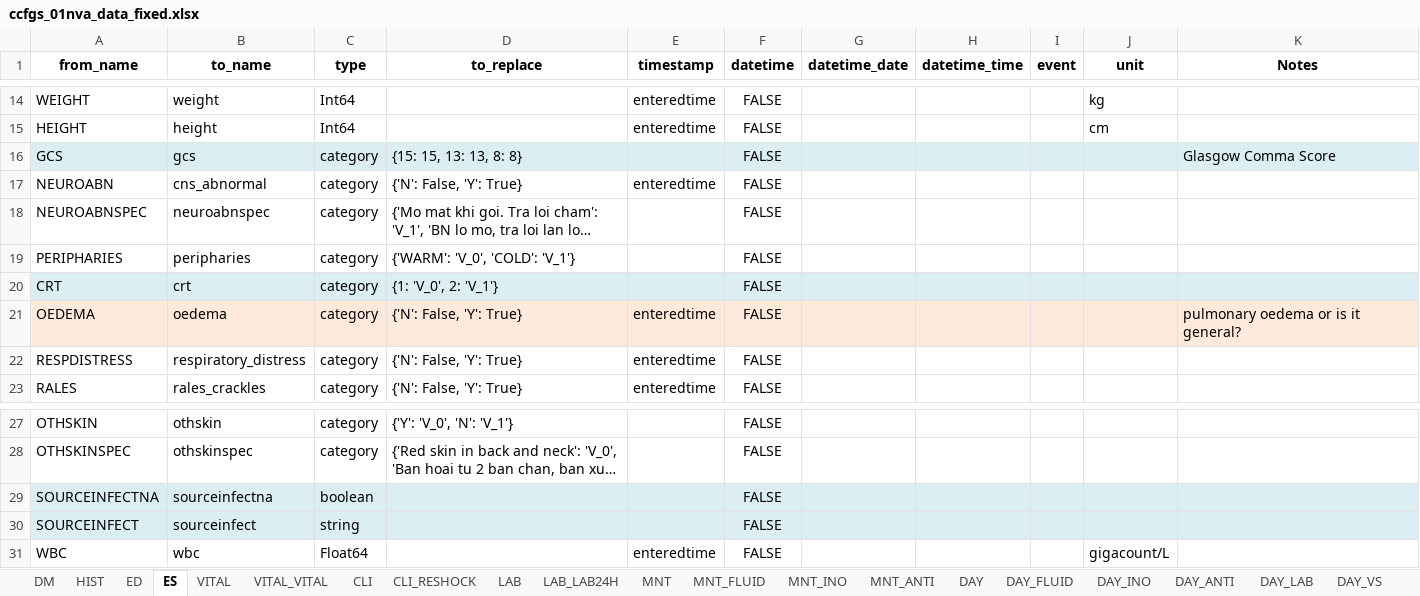
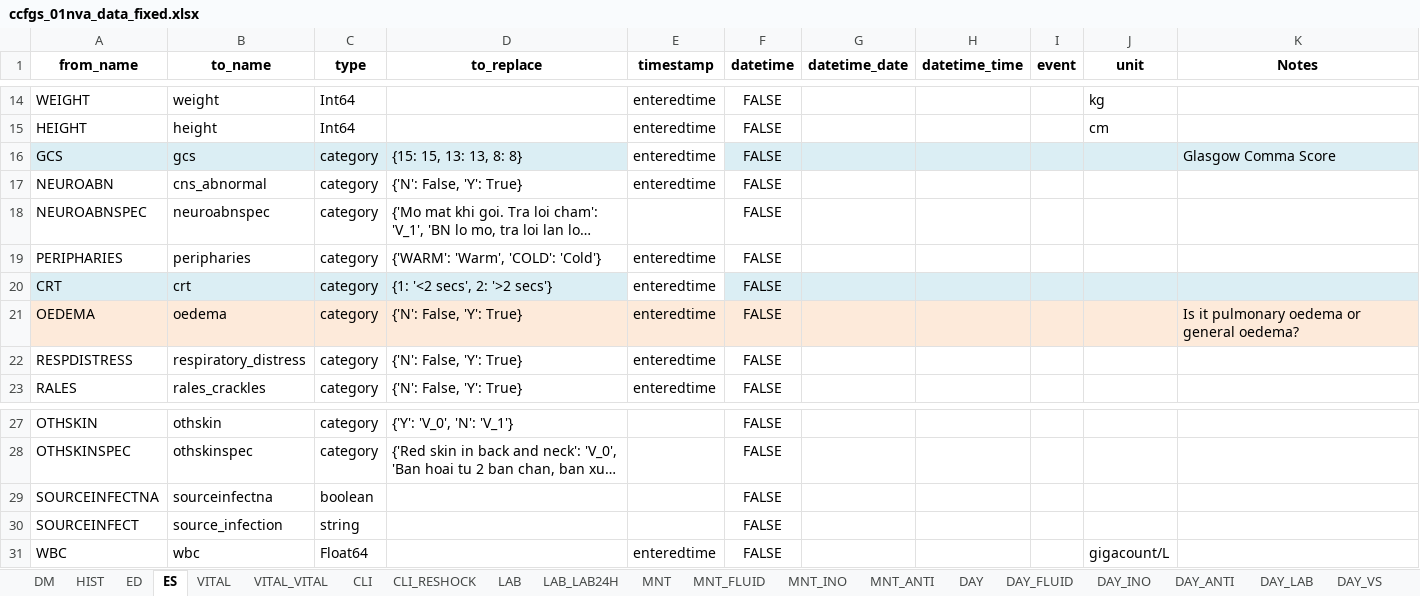
Before and after one commit to bahp/datablend, an Excel workbook: examples/oucru/oucru-01nva/resources/outputs/templates/ccfgs_01nva_data_fixed.xlsx, sheet ES, drawn as a sheet; only a part is shown, gaps mark what is left out; long unchanged cells end in …; values as stored, in another font and other column widths than the file's, no borders; the diff names each change by its address in the sheet, - before the commit and + after, or states it on an @@ line.

```diff
--- a/examples/oucru/oucru-01nva/resources/outputs/templates/ccfgs_01nva_data_fixed.xlsx (sheet ES)
+++ b/examples/oucru/oucru-01nva/resources/outputs/templates/ccfgs_01nva_data_fixed.xlsx (sheet ES)
-E16 (timestamp): (empty)
+E16 (timestamp): enteredtime
-E16 fill: #DBEEF4
+E16 fill: none
-D19 (to_replace): {'WARM': 'V_0', 'COLD': 'V_1'}
+D19 (to_replace): {'WARM': 'Warm', 'COLD': 'Cold'}
-E19:E20 (timestamp): (empty)
+E19:E20 (timestamp): enteredtime
-D20 (to_replace): {1: 'V_0', 2: 'V_1'}
+D20 (to_replace): {1: '<2 secs', 2: '>2 secs'}
-E20 fill: #DBEEF4
+E20 fill: none
-K21 (Notes): pulmonary oedema or is it general?
+K21 (Notes): Is it pulmonary oedema or general oedema?
-A29:K30 fill: #DBEEF4
+A29:K30 fill: none
-B30 (to_name): sourceinfect
+B30 (to_name): source_infection
```
Also changed, not shown: sheet HIST, sheet CLI, sheet DAY, sheet DM, sheet MNT_INO, sheet MNT_ANTI, 7 more sheets, examples/oucru/oucru-06dx/resources/outputs/templates/ccfgs_06dx_data_fixed.xlsx, examples/oucru/oucru-df/resources/outputs/templates/tmp/ccfgs_df_data_fixed.xlsx, 12 other files.
